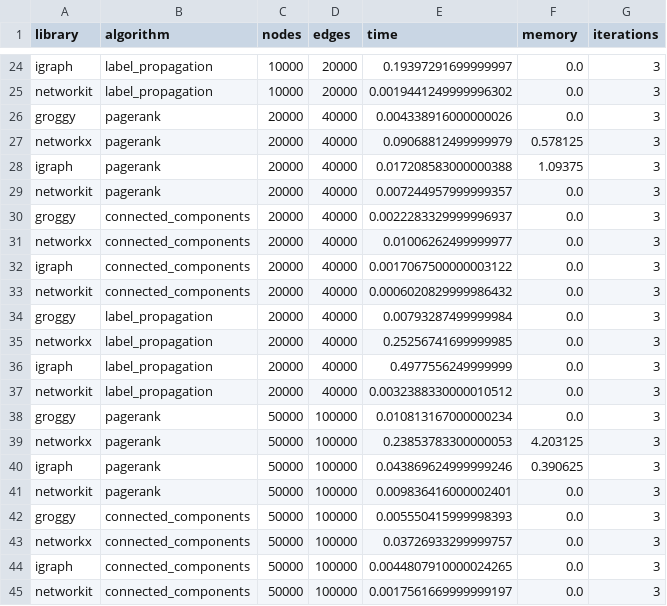
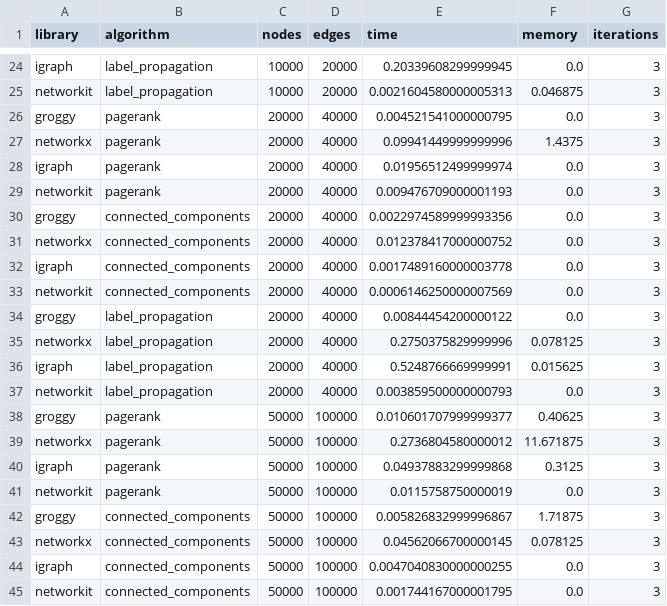
Before and after one commit to rollingstorms/groggy, a CSV file: notes/development/benchmark_results.csv, drawn as a sheet; only a part is shown, gaps mark what is left out; the diff covers the shown part only; the diff names each change by its address in the sheet, - before the commit and + after, or states it on an @@ line.

```diff
--- a/notes/development/benchmark_results.csv
+++ b/notes/development/benchmark_results.csv
-E24 (time): 0.19397291699999997
+E24 (time): 0.20339608299999945
-E25 (time): 0.0019441249999996302
+E25 (time): 0.0021604580000005313
-F25 (memory): 0.0
+F25 (memory): 0.046875
-E26 (time): 0.004338916000000026
+E26 (time): 0.004521541000000795
-E27 (time): 0.09068812499999979
+E27 (time): 0.09941449999999996
-F27 (memory): 0.578125
+F27 (memory): 1.4375
-E28 (time): 0.017208583000000388
+E28 (time): 0.01956512499999974
-F28 (memory): 1.09375
+F28 (memory): 0.0
-E29 (time): 0.007244957999999357
+E29 (time): 0.009476709000001193
-E30 (time): 0.0022283329999996937
+E30 (time): 0.0022974589999993356
-E31 (time): 0.01006262499999977
+E31 (time): 0.012378417000000752
-E32 (time): 0.0017067500000003122
+E32 (time): 0.0017489160000003778
-E33 (time): 0.0006020829999986432
+E33 (time): 0.0006146250000007569
-E34 (time): 0.00793287499999984
+E34 (time): 0.00844454200000122
-E35 (time): 0.25256741699999985
+E35 (time): 0.2750375829999996
-F35 (memory): 0.0
+F35 (memory): 0.078125
-E36 (time): 0.4977556249999999
+E36 (time): 0.5248766669999991
-F36 (memory): 0.0
+F36 (memory): 0.015625
-E37 (time): 0.0032388330000010512
+E37 (time): 0.003859500000000793
-E38 (time): 0.010813167000000234
+E38 (time): 0.010601707999999377
-F38 (memory): 0.0
+F38 (memory): 0.40625
-E39 (time): 0.23853783300000053
+E39 (time): 0.2736804580000012
-F39 (memory): 4.203125
+F39 (memory): 11.671875
-E40 (time): 0.043869624999999246
+E40 (time): 0.04937883299999868
-F40 (memory): 0.390625
+F40 (memory): 0.3125
-E41 (time): 0.009836416000002401
+E41 (time): 0.0115758750000019
-E42 (time): 0.005550415999998393
+E42 (time): 0.005826832999996867
-F42 (memory): 0.0
+F42 (memory): 1.71875
-E43 (time): 0.03726933299999757
+E43 (time): 0.04562066700000145
-F43 (memory): 0.0
+F43 (memory): 0.078125
-E44 (time): 0.0044807910000024265
+E44 (time): 0.0047040830000000255
-E45 (time): 0.0017561669999999197
+E45 (time): 0.001744167000001795
```
Also changed, not shown: 103 edited cells elsewhere in this file, 4 other files.
